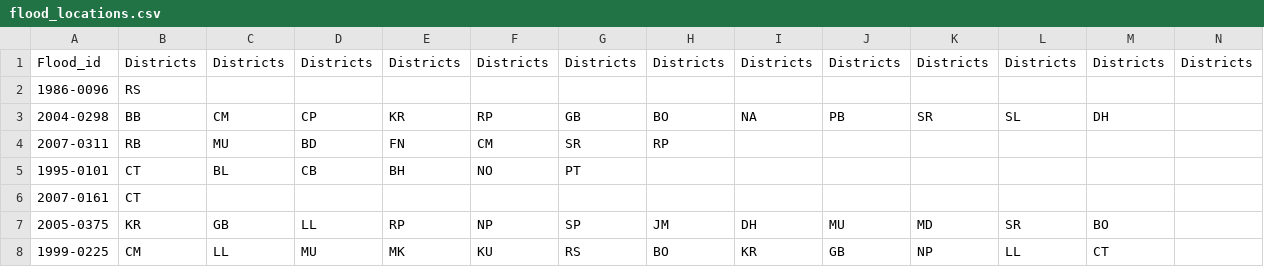
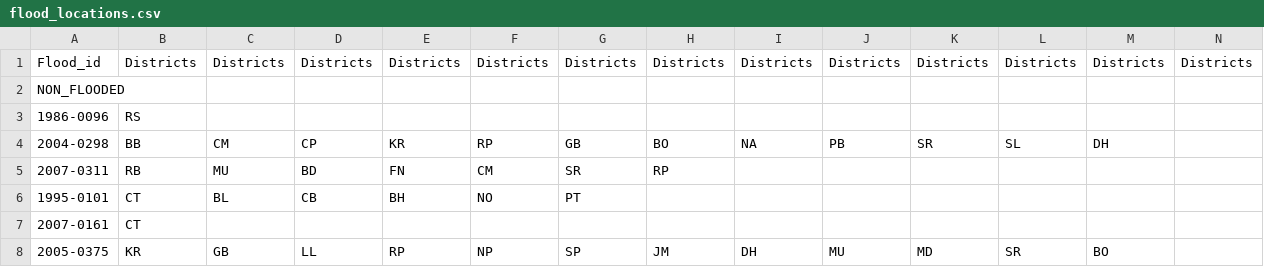
Before and after one commit to quaquel/bangladesh_roadtransport, a CSV file: simulation_model/model/infrastructure/flood_locations.csv, drawn as a sheet; only a part is shown; the shorter side is filled out with more unchanged rows; rows hold the shown columns only; the diff names each change by its address in the sheet, - before the commit and + after, or states it on an @@ line.

Commit message:
new model

```diff
--- a/simulation_model/model/infrastructure/flood_locations.csv
+++ b/simulation_model/model/infrastructure/flood_locations.csv
+row 2: NON_FLOODED
```
Also changed, not shown: 14 other files.
